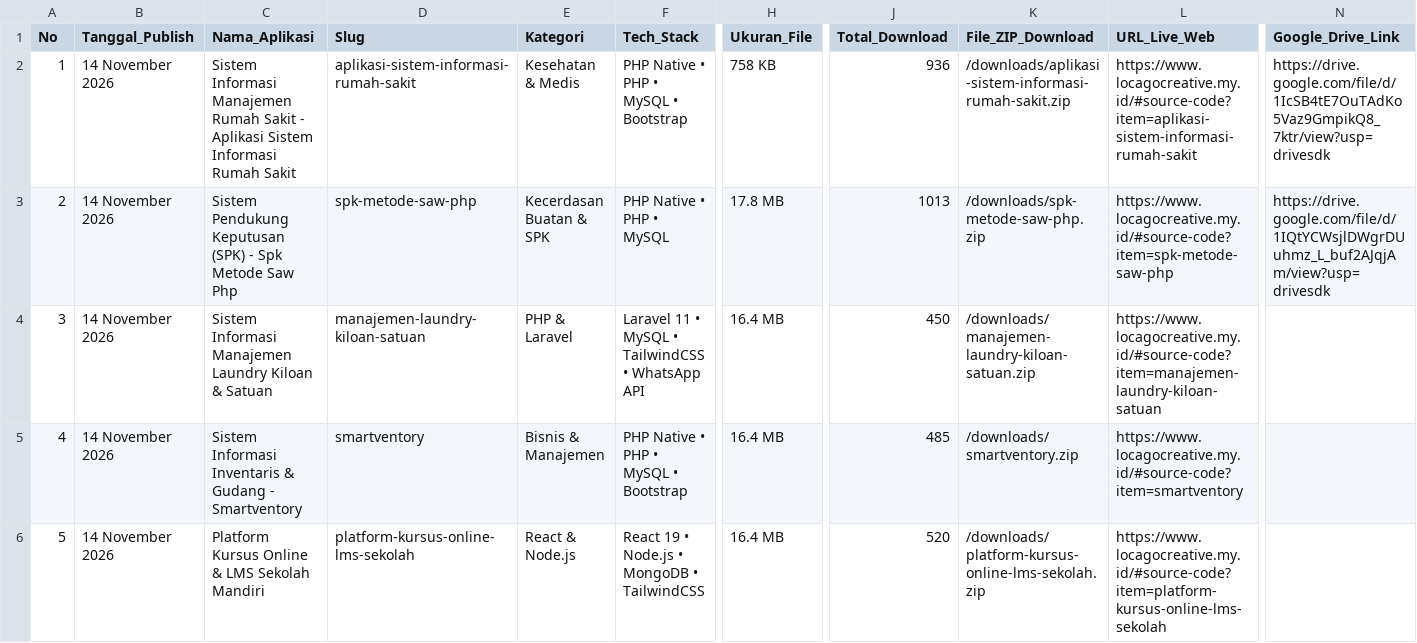
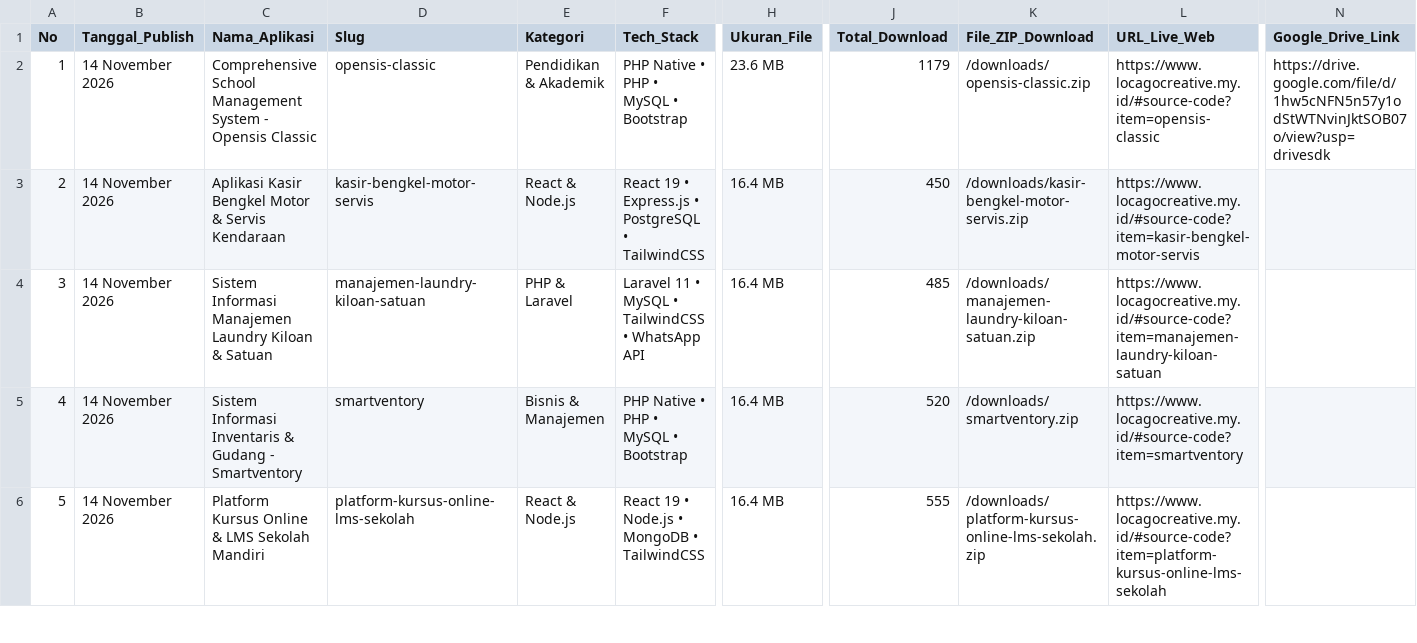
Before and after one commit to mfahmiq/LocaGo-Creative, a CSV file: public/downloads/hunted_open_source_repos.csv, drawn as a sheet; only a part is shown, gaps mark what is left out; removed rows and columns are numbered as before the commit, all else as after; rows hold the shown columns only; the diff covers the shown part only; the diff names each change by its address in the sheet, - before the commit and + after, or states it on an @@ line.

Commit message:
feat(source-code): publish authentic Comprehensive School Management System - Opensis Classic (23.6 MB) with full database

```diff
--- a/public/downloads/hunted_open_source_repos.csv
+++ b/public/downloads/hunted_open_source_repos.csv
-C2 (Nama_Aplikasi): Sistem Informasi Manajemen Rumah Sakit - Aplikasi Sistem Informasi Rumah Sakit
+C2 (Nama_Aplikasi): Comprehensive School Management System - Opensis Classic
-D2 (Slug): aplikasi-sistem-informasi-rumah-sakit
+D2 (Slug): opensis-classic
-E2 (Kategori): Kesehatan & Medis
+E2 (Kategori): Pendidikan & Akademik
-H2 (Ukuran_File): 758 KB
+H2 (Ukuran_File): 23.6 MB
-J2 (Total_Download): 936
+J2 (Total_Download): 1179
-K2 (File_ZIP_Download): /downloads/aplikasi-sistem-informasi-rumah-sakit.zip
+K2 (File_ZIP_Download): /downloads/opensis-classic.zip
-L2 (URL_Live_Web): https://www.locagocreative.my.id/#source-code?item=aplikasi-sistem-informasi-rumah-sakit
+L2 (URL_Live_Web): https://www.locagocreative.my.id/#source-code?item=opensis-classic
-N2 (Google_Drive_Link): https://drive.google.com/file/d/1IcSB4tE7OuTAdKo5Vaz9GmpikQ8_7ktr/view?usp=drivesdk
+N2 (Google_Drive_Link): https://drive.google.com/file/d/1hw5cNFN5n57y1odStWTNvinJktSOB07o/view?usp=drivesdk
-row 3: 2 | 14 November 2026 | Sistem Pendukung Keputusan (SPK) - Spk Metode Saw Php | spk-metode-saw-php | Kecerdasan Buatan & SPK | PHP Native • PHP • MySQL | 17.8 MB | 1013 | /downloads/spk-metode-saw-php.zip | https://www.locagocreative.my.id/#source-code?item=spk-metode-saw-php | https://drive.google.com/file/d/1IQtYCWsjlDWgrDUuhmz_L_buf2AJqjAm/view?usp=drivesdk
+row 3: 2 | 14 November 2026 | Aplikasi Kasir Bengkel Motor & Servis Kendaraan | kasir-bengkel-motor-servis | React & Node.js | React 19 • Express.js • PostgreSQL • TailwindCSS | 16.4 MB | 450 | /downloads/kasir-bengkel-motor-servis.zip | https://www.locagocreative.my.id/#source-code?item=kasir-bengkel-motor-servis
-J4 (Total_Download): 450
+J4 (Total_Download): 485
-J5 (Total_Download): 485
+J5 (Total_Download): 520
-J6 (Total_Download): 520
+J6 (Total_Download): 555
```
Also changed, not shown: 1 removed row, 15 edited cells and row numbers in column A elsewhere in this file, 6 other files.
